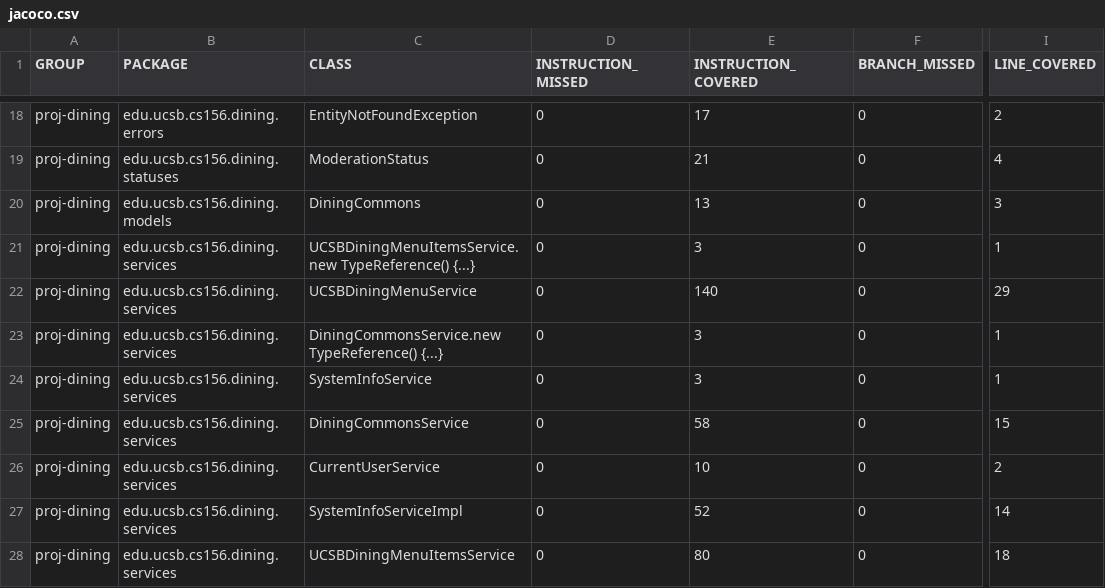
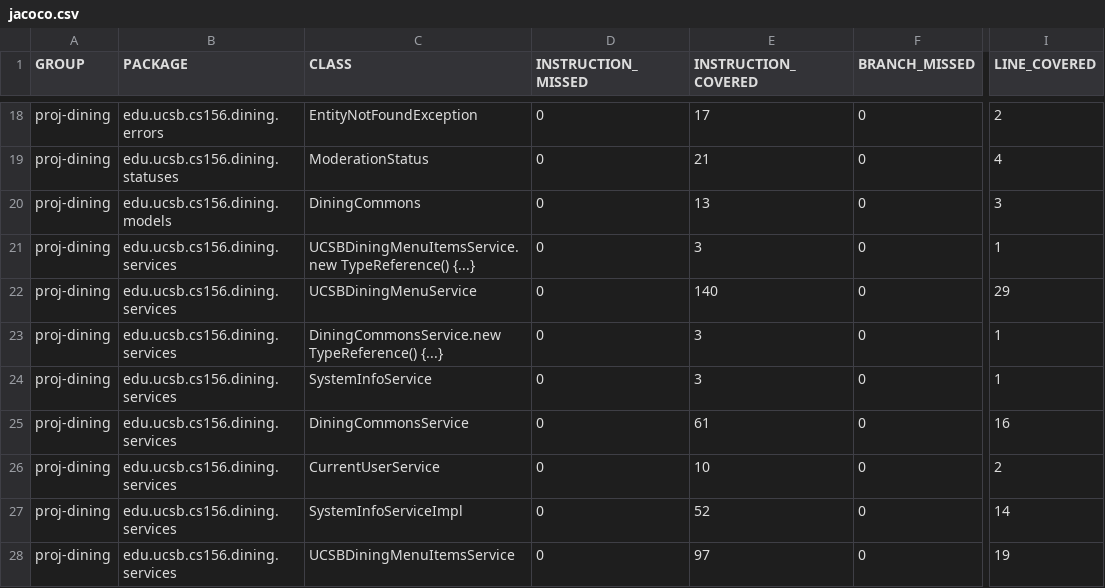
Before and after one commit to ucsb-cs156/proj-dining, a CSV file: jacoco/jacoco.csv, drawn as a sheet; only a part is shown, gaps mark what is left out; the diff names each change by its address in the sheet, - before the commit and + after, or states it on an @@ line.

```diff
--- a/jacoco/jacoco.csv
+++ b/jacoco/jacoco.csv
-E25 (INSTRUCTION_COVERED): 58
+E25 (INSTRUCTION_COVERED): 61
-I25 (LINE_COVERED): 15
+I25 (LINE_COVERED): 16
-E28 (INSTRUCTION_COVERED): 80
+E28 (INSTRUCTION_COVERED): 97
-I28 (LINE_COVERED): 18
+I28 (LINE_COVERED): 19
```
Also changed, not shown: 13 other files.
